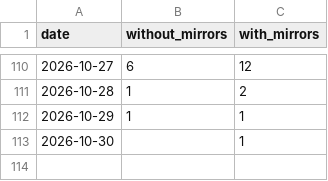
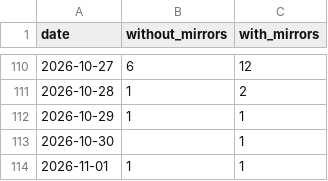
Before and after one commit to anulum/scpn-mif-core, a CSV file: downloads/scpn-mif-core.csv, drawn as a sheet; only a part is shown, gaps mark what is left out; the diff names each change by its address in the sheet, - before the commit and + after, or states it on an @@ line.

```diff
--- a/downloads/scpn-mif-core.csv
+++ b/downloads/scpn-mif-core.csv
+row 114: 2026-11-01 | 1 | 1
```
